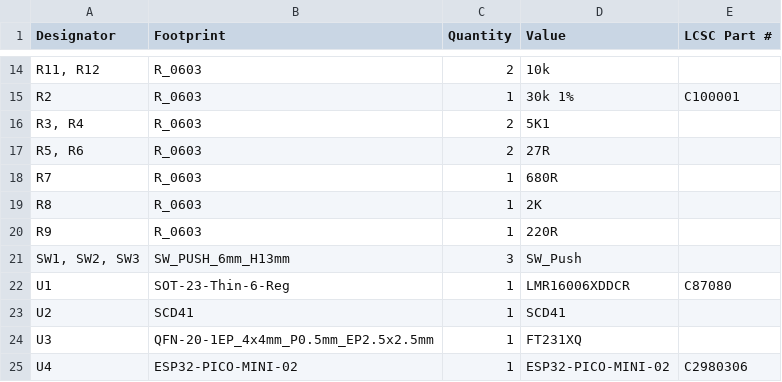
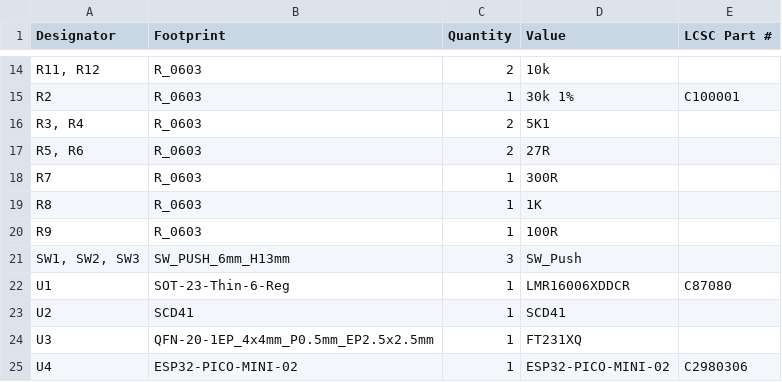
Before and after one commit to revk/ESP32-EnvMon, a CSV file: PCB/EnvMon2/production/bom.csv, drawn as a sheet; only a part is shown, gaps mark what is left out.

```diff
--- a/PCB/EnvMon2/production/bom.csv
+++ b/PCB/EnvMon2/production/bom.csv
@@ -17,5 +17,5 @@ R2,R_0603,1,30k 1%,C100001
 "R5, R6",R_0603,2,27R,
-R7,R_0603,1,680R,
-R8,R_0603,1,2K,
-R9,R_0603,1,220R,
+R7,R_0603,1,300R,
+R8,R_0603,1,1K,
+R9,R_0603,1,100R,
 "SW1, SW2, SW3",SW_PUSH_6mm_H13mm,3,SW_Push,
```
Also changed, not shown: 4 other files.
